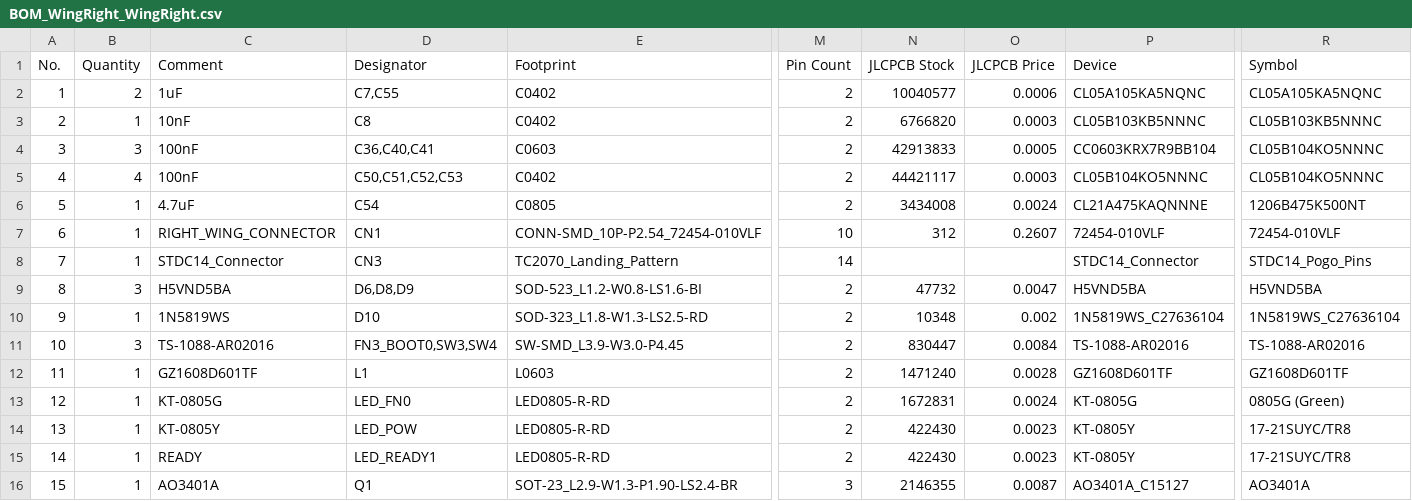
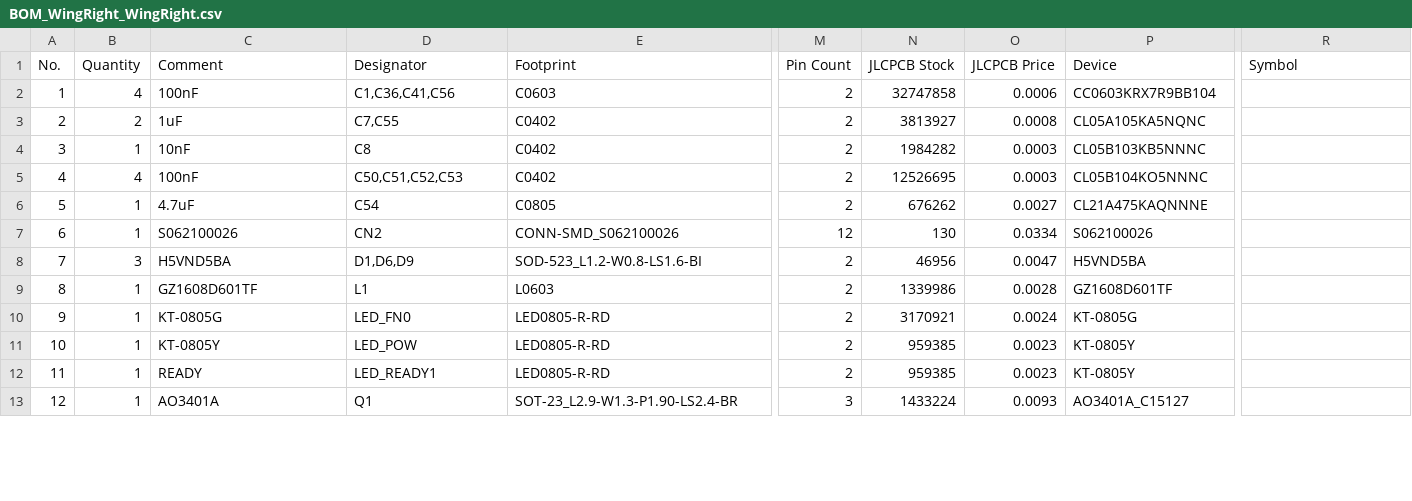
Before and after one commit to piwicode/bandoneo, a CSV file: design_review/export/BOM_WingRight_WingRight.csv, drawn as a sheet; only a part is shown, gaps mark what is left out; removed rows and columns are numbered as before the commit, all else as after; rows hold the shown columns only; the diff covers the shown part only; the diff names each change by its address in the sheet, - before the commit and + after, or states it on an @@ line.

```diff
--- a/design_review/export/BOM_WingRight_WingRight.csv
+++ b/design_review/export/BOM_WingRight_WingRight.csv
+row 2: 1 | 4 | 100nF | C1,C36,C41,C56 | C0603 | 2 | 32747858 | 0.0006 | CC0603KRX7R9BB104
@@ column A (No.) renumbered from row 3 down @@
-N3 (JLCPCB Stock): 10040577
+N3 (JLCPCB Stock): 3813927
-O3 (JLCPCB Price): 0.0006
+O3 (JLCPCB Price): 0.0008
-R3 (Symbol): CL05A105KA5NQNC
+R3 (Symbol): (empty)
-N4 (JLCPCB Stock): 6766820
+N4 (JLCPCB Stock): 1984282
-R4 (Symbol): CL05B103KB5NNNC
+R4 (Symbol): (empty)
-row 4: 3 | 3 | 100nF | C36,C40,C41 | C0603 | 2 | 42913833 | 0.0005 | CC0603KRX7R9BB104 | CL05B104KO5NNNC
-N5 (JLCPCB Stock): 44421117
+N5 (JLCPCB Stock): 12526695
-R5 (Symbol): CL05B104KO5NNNC
+R5 (Symbol): (empty)
-N6 (JLCPCB Stock): 3434008
+N6 (JLCPCB Stock): 676262
-O6 (JLCPCB Price): 0.0024
+O6 (JLCPCB Price): 0.0027
-R6 (Symbol): 1206B475K500NT
+R6 (Symbol): (empty)
-row 7: 6 | 1 | RIGHT_WING_CONNECTOR | CN1 | CONN-SMD_10P-P2.54_72454-010VLF | 10 | 312 | 0.2607 | 72454-010VLF | 72454-010VLF
-row 8: 7 | 1 | STDC14_Connector | CN3 | TC2070_Landing_Pattern | 14 |  |  | STDC14_Connector | STDC14_Pogo_Pins
+row 7: 6 | 1 | S062100026 | CN2 | CONN-SMD_S062100026 | 12 | 130 | 0.0334 | S062100026
-D8 (Designator): D6,D8,D9
+D8 (Designator): D1,D6,D9
-N8 (JLCPCB Stock): 47732
+N8 (JLCPCB Stock): 46956
-R8 (Symbol): H5VND5BA
+R8 (Symbol): (empty)
-row 10: 9 | 1 | 1N5819WS | D10 | SOD-323_L1.8-W1.3-LS2.5-RD | 2 | 10348 | 0.002 | 1N5819WS_C27636104 | 1N5819WS_C27636104
-row 11: 10 | 3 | TS-1088-AR02016 | FN3_BOOT0,SW3,SW4 | SW-SMD_L3.9-W3.0-P4.45 | 2 | 830447 | 0.0084 | TS-1088-AR02016 | TS-1088-AR02016
-N9 (JLCPCB Stock): 1471240
+N9 (JLCPCB Stock): 1339986
-R9 (Symbol): GZ1608D601TF
+R9 (Symbol): (empty)
-N10 (JLCPCB Stock): 1672831
+N10 (JLCPCB Stock): 3170921
-R10 (Symbol): 0805G (Green)
+R10 (Symbol): (empty)
-N11:N12 (JLCPCB Stock): 422430
+N11:N12 (JLCPCB Stock): 959385
-R11:R12 (Symbol): 17-21SUYC/TR8
+R11:R12 (Symbol): (empty)
-N13 (JLCPCB Stock): 2146355
+N13 (JLCPCB Stock): 1433224
-O13 (JLCPCB Price): 0.0087
+O13 (JLCPCB Price): 0.0093
-R13 (Symbol): AO3401A
+R13 (Symbol): (empty)
```
Also changed, not shown: 1 added row and 19 edited cells elsewhere in this file, design_review/export/BOM_MainBoard_MainBoard.csv, design_review/export/BOM_WingLeft_WingLeft.csv, 8 other files.
